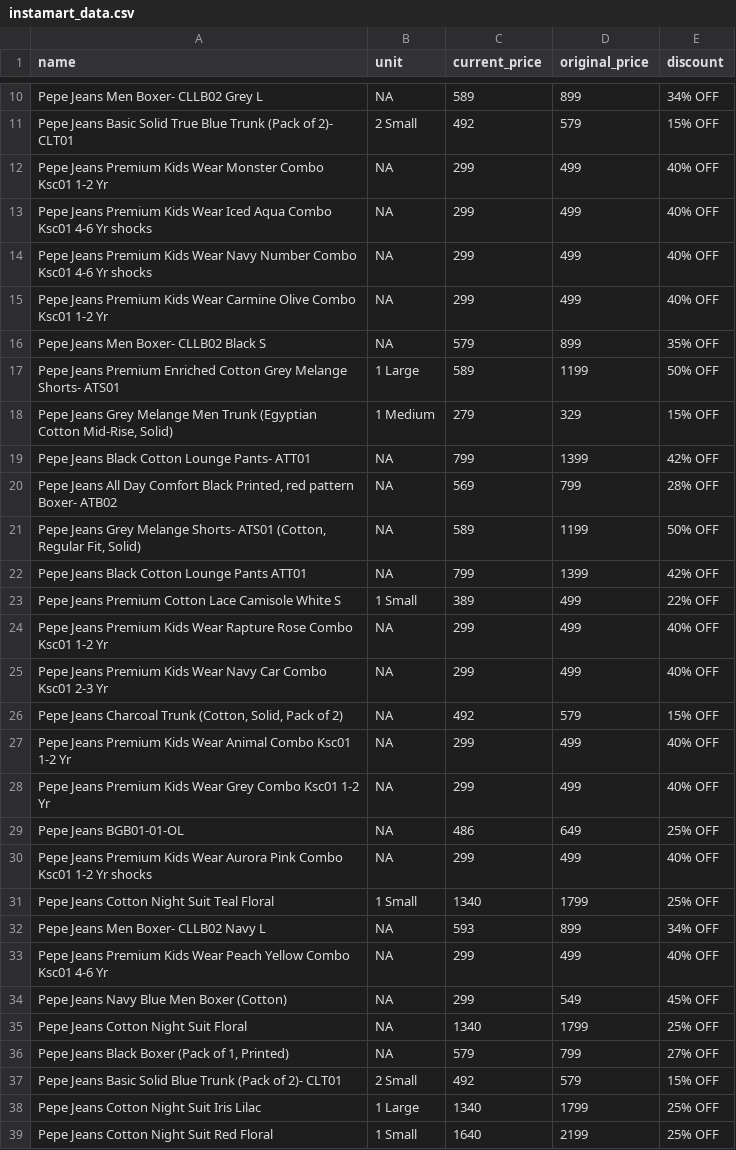
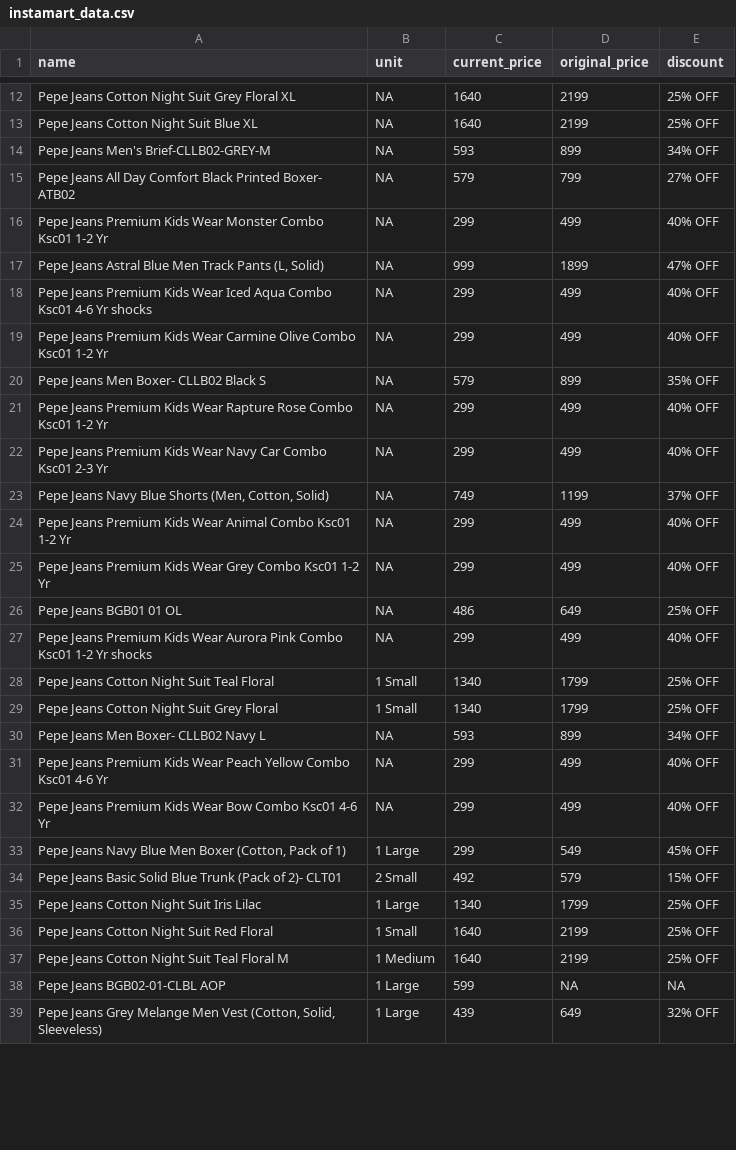
Before and after one commit to Amal-GBL/PricePulse, a CSV file: instamart_data.csv, drawn as a sheet; only a part is shown, gaps mark what is left out; the shorter side is filled out with more unchanged rows; removed rows and columns are numbered as before the commit, all else as after; the diff covers the shown part only; the diff names each change by its address in the sheet, - before the commit and + after, or states it on an @@ line.

```diff
--- a/instamart_data.csv
+++ b/instamart_data.csv
+row 12: Pepe Jeans Cotton Night Suit Grey Floral XL | NA | 1640 | 2199 | 25% OFF
+row 13: Pepe Jeans Cotton Night Suit Blue XL | NA | 1640 | 2199 | 25% OFF
-A14 (name): Pepe Jeans Men Boxer- CLLB02 Grey L
+A14 (name): Pepe Jeans Men's Brief-CLLB02-GREY-M
-C14 (current_price): 589
+C14 (current_price): 593
-row 11: Pepe Jeans Basic Solid True Blue Trunk (Pack of 2)- CLT01 | 2 Small | 492 | 579 | 15% OFF
+row 15: Pepe Jeans All Day Comfort Black Printed Boxer- ATB02 | NA | 579 | 799 | 27% OFF
+row 17: Pepe Jeans Astral Blue Men Track Pants (L, Solid) | NA | 999 | 1899 | 47% OFF
-row 14: Pepe Jeans Premium Kids Wear Navy Number Combo Ksc01 4-6 Yr shocks | NA | 299 | 499 | 40% OFF
-row 17: Pepe Jeans Premium Enriched Cotton Grey Melange Shorts- ATS01 | 1 Large | 589 | 1199 | 50% OFF
-row 18: Pepe Jeans Grey Melange Men Trunk (Egyptian Cotton Mid-Rise, Solid) | 1 Medium | 279 | 329 | 15% OFF
-row 19: Pepe Jeans Black Cotton Lounge Pants- ATT01 | NA | 799 | 1399 | 42% OFF
-row 20: Pepe Jeans All Day Comfort Black Printed, red pattern Boxer- ATB02 | NA | 569 | 799 | 28% OFF
-row 21: Pepe Jeans Grey Melange Shorts- ATS01 (Cotton, Regular Fit, Solid) | NA | 589 | 1199 | 50% OFF
-row 22: Pepe Jeans Black Cotton Lounge Pants ATT01 | NA | 799 | 1399 | 42% OFF
-row 23: Pepe Jeans Premium Cotton Lace Camisole White S | 1 Small | 389 | 499 | 22% OFF
-row 26: Pepe Jeans Charcoal Trunk (Cotton, Solid, Pack of 2) | NA | 492 | 579 | 15% OFF
+row 23: Pepe Jeans Navy Blue Shorts (Men, Cotton, Solid) | NA | 749 | 1199 | 37% OFF
-A26 (name): Pepe Jeans BGB01-01-OL
+A26 (name): Pepe Jeans BGB01 01 OL
+row 29: Pepe Jeans Cotton Night Suit Grey Floral | 1 Small | 1340 | 1799 | 25% OFF
+row 32: Pepe Jeans Premium Kids Wear Bow Combo Ksc01 4-6 Yr | NA | 299 | 499 | 40% OFF
-A33 (name): Pepe Jeans Navy Blue Men Boxer (Cotton)
+A33 (name): Pepe Jeans Navy Blue Men Boxer (Cotton, Pack of 1)
-B33 (unit): NA
+B33 (unit): 1 Large
-row 35: Pepe Jeans Cotton Night Suit Floral | NA | 1340 | 1799 | 25% OFF
-row 36: Pepe Jeans Black Boxer (Pack of 1, Printed) | NA | 579 | 799 | 27% OFF
```
Also changed, not shown: 6 added rows, 3 removed rows and 5 edited cells elsewhere in this file, zepto_data.csv.
